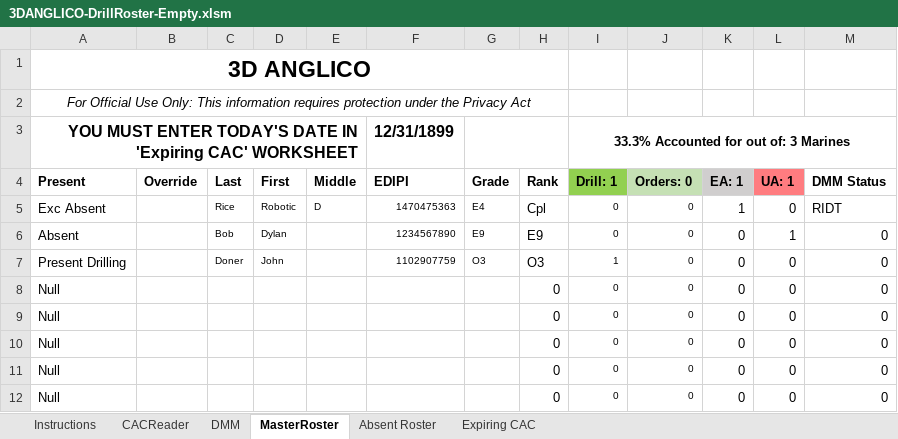
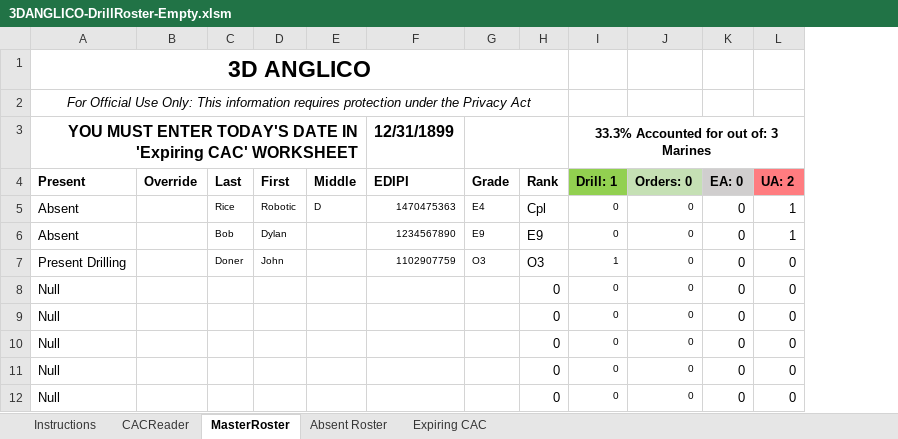
Before and after one commit to RoboticRice/CACBarcode, an Excel workbook: Spreadsheets (Like Excel)/3DANGLICO-DrillRoster-Empty.xlsm, sheet MasterRoster, drawn as a sheet; only a part is shown; values as stored, in another font and other column widths than the file's, no borders; conditional formats not drawn; the diff names each change by its address in the sheet, - before the commit and + after, or states it on an @@ line.

Commit message:
Added new symbols to override on masterroster
1/p/d = present
f = present field
e/ex/ns/r/ridt = Exc Absent
o/or/m/mo = Orders

Additionally, if someone scans their cac, it will always say "Present Drilling" unless you typed o/or/m/mo in the override, where it will then say "Present Orders"

```diff
--- a/Spreadsheets (Like Excel)/3DANGLICO-DrillRoster-Empty.xlsm (sheet MasterRoster)
+++ b/Spreadsheets (Like Excel)/3DANGLICO-DrillRoster-Empty.xlsm (sheet MasterRoster)
-sheet tab: DMM
-column M (DMM Status), rows 5-12: RIDT | 0 | 0 | 0 | 0 | 0 | 0 | 0
-K4: EA: 1
+K4: EA: 0
-L4: UA: 1
+L4: UA: 2
-A5 (Present): Exc Absent
+A5 (Present): Absent
-K5 (EA: 0): 1
+K5 (EA: 0): 0
-L5 (UA: 2): 0
+L5 (UA: 2): 1
```
Also changed, not shown: sheet Absent Roster, formulas that keep their value.
